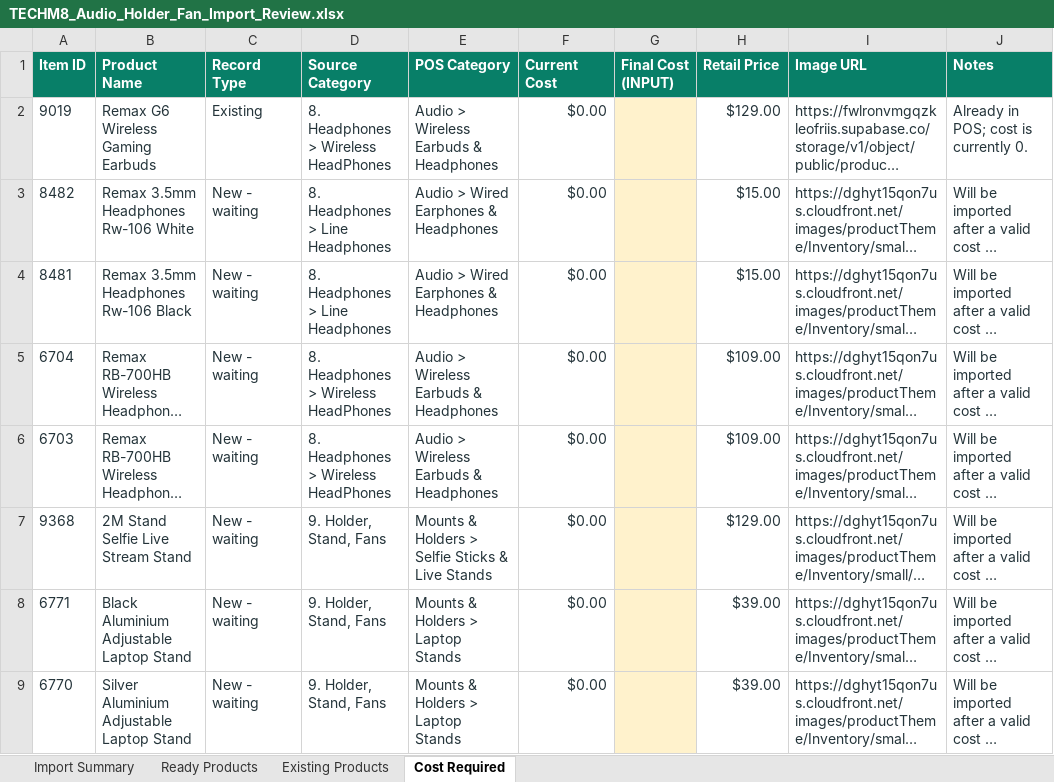
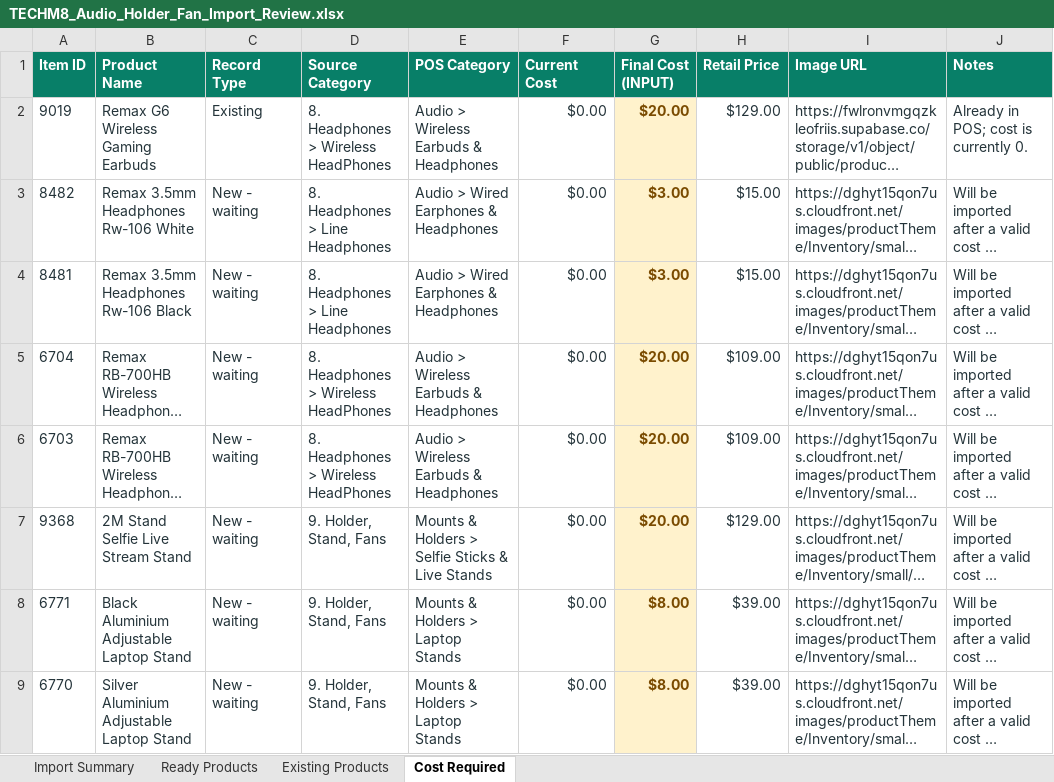
Before and after one commit to bowenmiao-tech/TECHM8-PRICE-LIST, an Excel workbook: outputs/audio-holder-fan-catalog-20260812/TECHM8_Audio_Holder_Fan_Import_Review.xlsx, sheet Cost Required, drawn as a sheet; long unchanged cells end in …; values as stored, in another font and other column widths than the file's, no borders; conditional formats and table styles not drawn; the diff names each change by its address in the sheet, - before the commit and + after, or states it on an @@ line.

Commit message:
Finalize POS audio and holder catalogue

```diff
--- a/outputs/audio-holder-fan-catalog-20260812/TECHM8_Audio_Holder_Fan_Import_Review.xlsx (sheet Cost Required)
+++ b/outputs/audio-holder-fan-catalog-20260812/TECHM8_Audio_Holder_Fan_Import_Review.xlsx (sheet Cost Required)
-G2 (Final Cost (INPUT)): (empty)
+G2 (Final Cost (INPUT)): $20.00
-G3:G4 (Final Cost (INPUT)): (empty)
+G3:G4 (Final Cost (INPUT)): $3.00
-G5:G7 (Final Cost (INPUT)): (empty)
+G5:G7 (Final Cost (INPUT)): $20.00
-G8:G9 (Final Cost (INPUT)): (empty)
+G8:G9 (Final Cost (INPUT)): $8.00
```
Also changed, not shown: sheet Ready Products, 5 other files.
